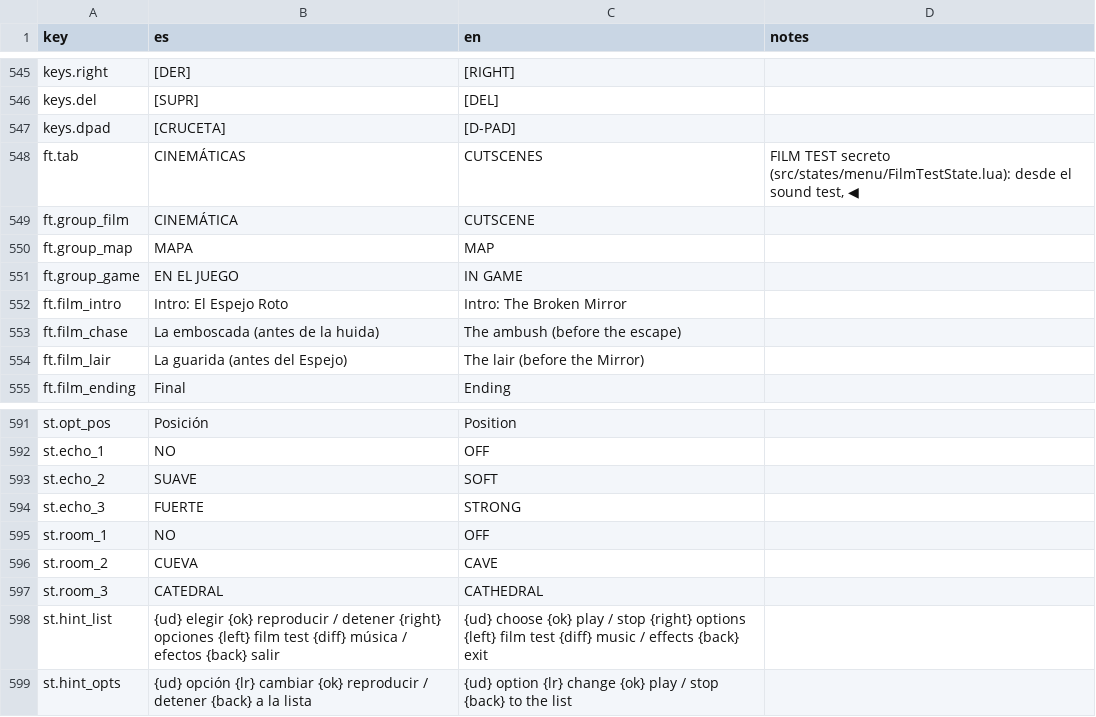
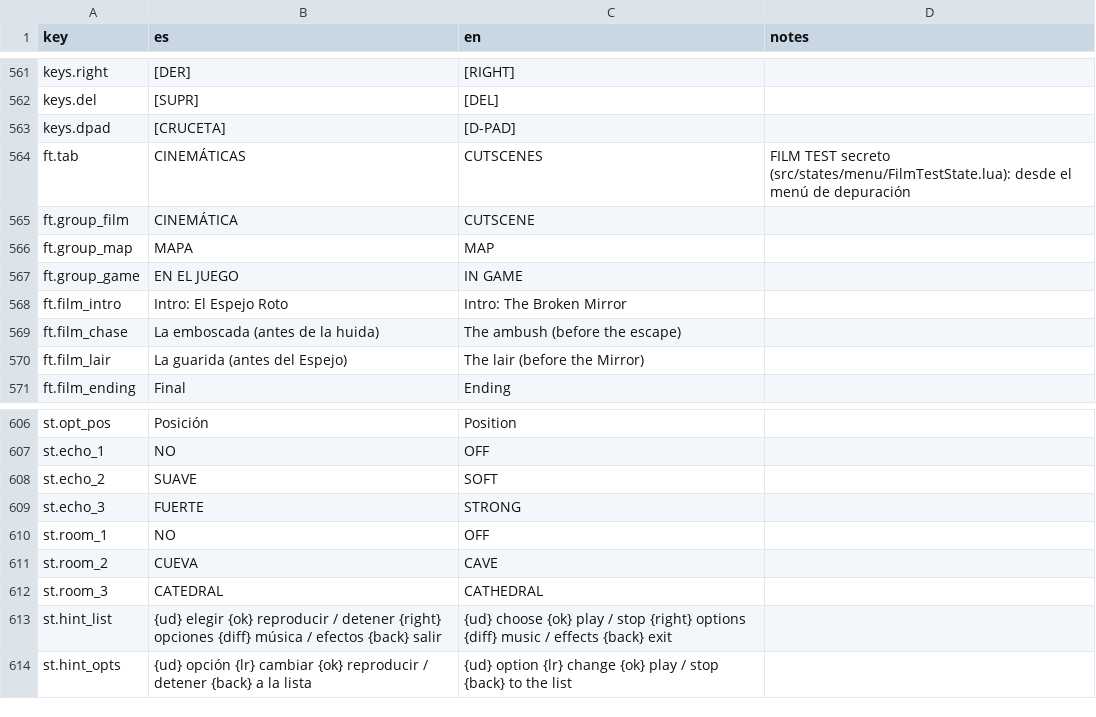
Before and after one commit to leleletus/FlappyMonster, a CSV file: assets/lang/translations.csv, drawn as a sheet; only a part is shown, gaps mark what is left out; the diff covers the shown part only.

```diff
--- a/assets/lang/translations.csv
+++ b/assets/lang/translations.csv
@@ -547,3 +563,3 @@ keys.del,[SUPR],[DEL],
 keys.dpad,[CRUCETA],[D-PAD],
-ft.tab,CINEMÁTICAS,CUTSCENES,"FILM TEST secreto (src/states/menu/FilmTestState.lua): desde el sound test, ◀"
+ft.tab,CINEMÁTICAS,CUTSCENES,"FILM TEST secreto (src/states/menu/FilmTestState.lua): desde el menú de depuración"
 ft.group_film,CINEMÁTICA,CUTSCENE,
@@ -597,3 +612,3 @@ st.room_2,CUEVA,CAVE,
 st.room_3,CATEDRAL,CATHEDRAL,
-st.hint_list,{ud} elegir    {ok} reproducir / detener    {right} opciones    {left} film test    {diff} música / efectos    {back} salir,{ud} choose    {ok} play / stop    {right} options    {left} film test    {diff} music / effects    {back} exit,
+st.hint_list,{ud} elegir    {ok} reproducir / detener    {right} opciones    {diff} música / efectos    {back} salir,{ud} choose    {ok} play / stop    {right} options    {diff} music / effects    {back} exit,
 st.hint_opts,{ud} opción    {lr} cambiar    {ok} reproducir / detener    {back} a la lista,{ud} option    {lr} change    {ok} play / stop    {back} to the list,
```
Also changed, not shown: 16 added rows, 1 removed row and 2 edited cells elsewhere in this file, 16 other files.
